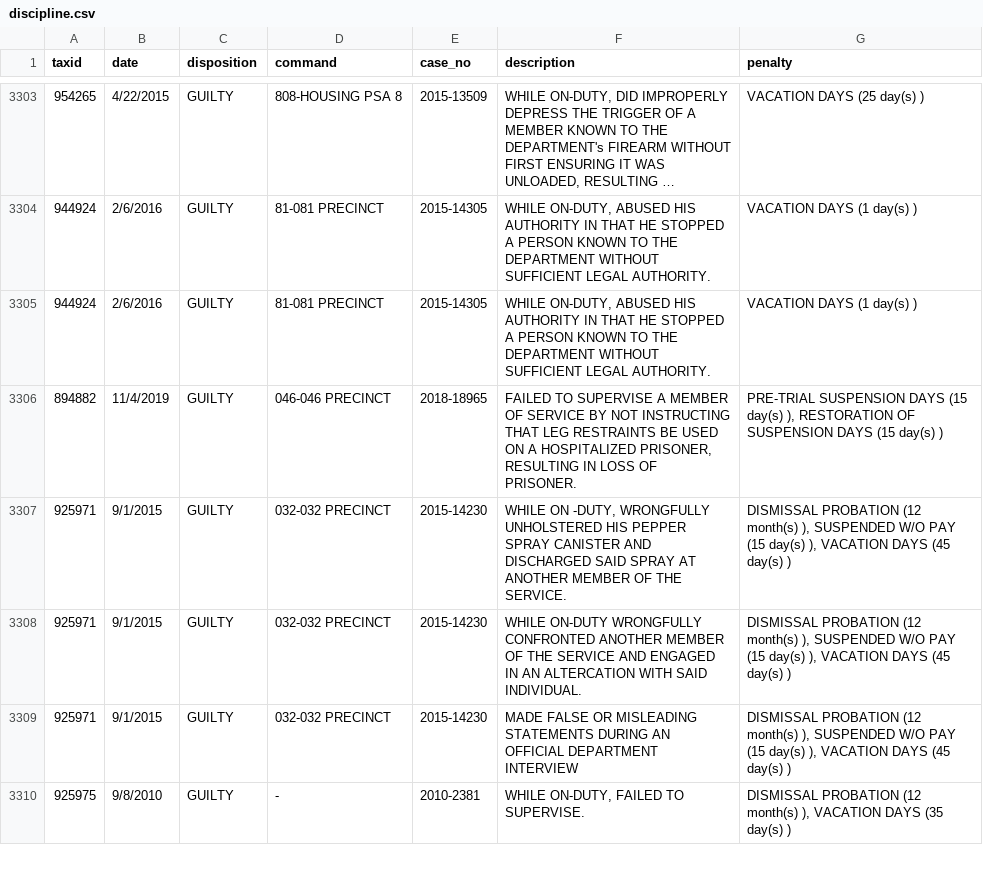
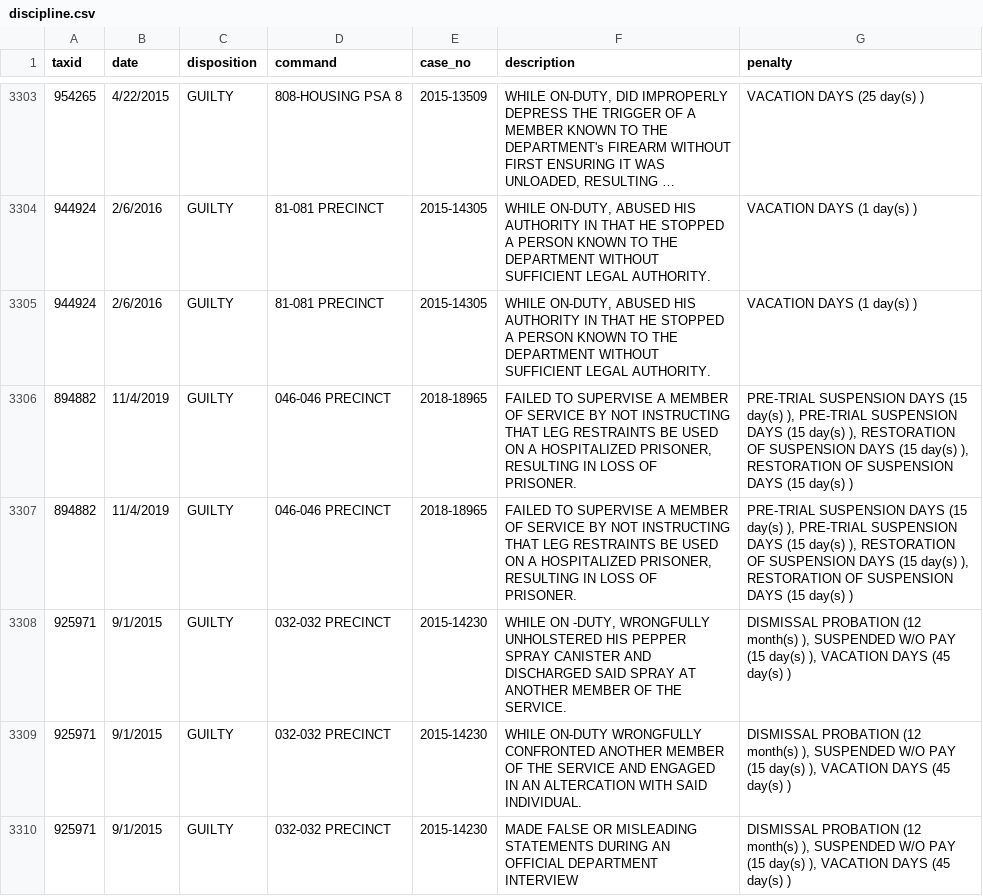
Before and after one commit to ryanwatkins/nypd-officer-profiles, a CSV file: discipline.csv, drawn as a sheet; only a part is shown, gaps mark what is left out; the shorter side is filled out with more unchanged rows; long unchanged cells end in …; the diff names each change by its address in the sheet, - before the commit and + after, or states it on an @@ line.

```diff
--- a/discipline.csv
+++ b/discipline.csv
-G3306 (penalty): …day(s) ), RESTORATION OF…
+G3306 (penalty): …day(s) ), PRE-TRIAL SUSPENSION DAYS (15 day(s) ), RESTORATION OF SUSPENSION DAYS (15 day(s) ), RESTORATION OF…
+row 3307: 894882 | 11/4/2019 | GUILTY | 046-046 PRECINCT | 2018-18965 | FAILED TO SUPERVISE A MEMBER OF SERVICE BY NOT INSTRUCTING THAT LEG RESTRAINTS BE USED ON A HOSPITALIZED PRISONER, RESULTING IN LOSS OF PRISONER. | PRE-TRIAL SUSPENSION DAYS (15 day(s) ), PRE-TRIAL SUSPENSION DAYS (15 day(s) ), RESTORATION OF SUSPENSION DAYS (15 day(s) ), RESTORATION OF SUSPENSION DAYS (15 day(s) )
```
Also changed, not shown: 28 other files.
